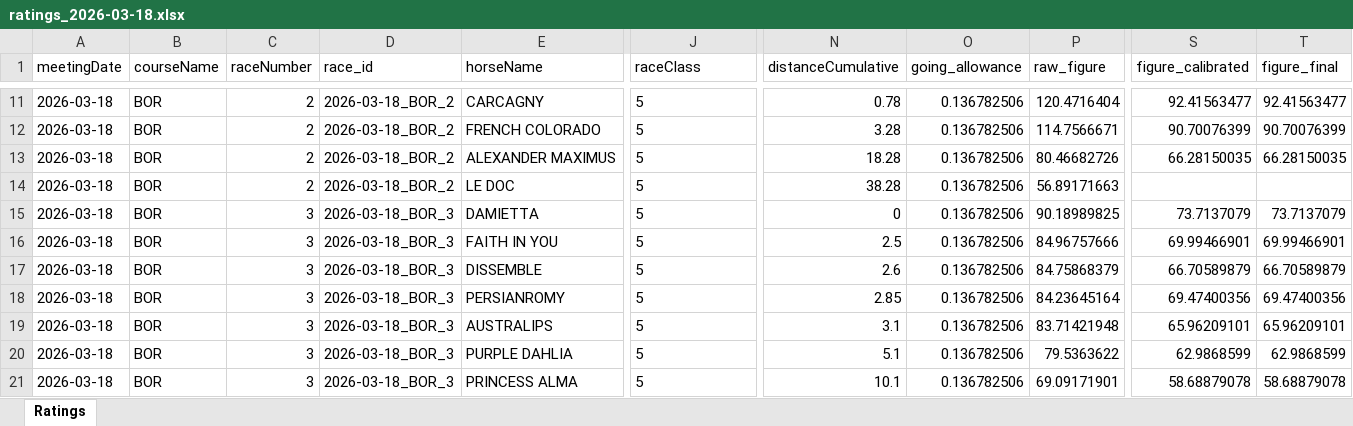
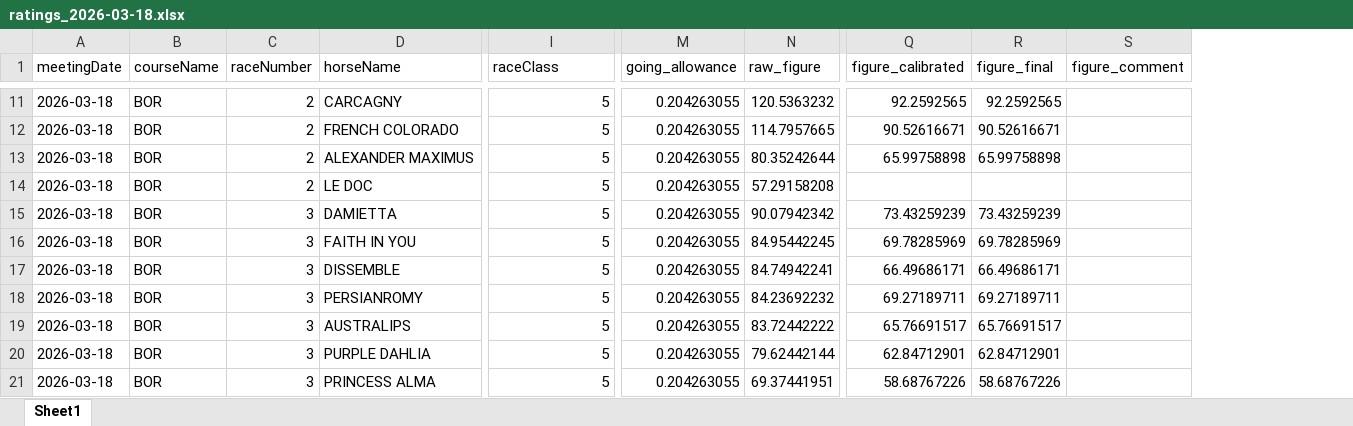
Before and after one commit to tomwilson41986/racing-speed-figures, an Excel workbook: output/daily_ratings/ratings_2026-03-18.xlsx, sheet Sheet1, drawn as a sheet; only a part is shown, gaps mark what is left out; values as stored, in another font and other column widths than the file's, no borders; removed rows and columns are numbered as before the commit, all else as after; the diff covers the shown part only; the diff names each change by its address in the sheet, - before the commit and + after, or states it on an @@ line.

```diff
--- a/output/daily_ratings/ratings_2026-03-18.xlsx (sheet Sheet1)
+++ b/output/daily_ratings/ratings_2026-03-18.xlsx (sheet Sheet1)
-sheet tab: Ratings
+sheet tab: Sheet1
-column D (race_id), rows 11-21: 2026-03-18_BOR_2 | 2026-03-18_BOR_2 | 2026-03-18_BOR_2 | 2026-03-18_BOR_2 | 2026-03-18_BOR_3 | 2026-03-18_BOR_3 | 2026-03-18_BOR_3 | 2026-03-18_BOR_3 | 2026-03-18_BOR_3 | 2026-03-18_BOR_3 | 2026-03-18_BOR_3
-column N (distanceCumulative), rows 11-21: 0.78 | 3.28 | 18.28 | 38.28 | 0 | 2.5 | 2.6 | 2.85 | 3.1 | 5.1 | 10.1
+column S (figure_comment), empty
-I11:I21 alignment: left
+I11:I21 alignment: right
-M11:M21 (going_allowance): 0.136782506
+M11:M21 (going_allowance): 0.204263055
-N11 (raw_figure): 120.4716404
+N11 (raw_figure): 120.5363232
-Q11 (figure_calibrated): 92.41563477
+Q11 (figure_calibrated): 92.2592565
-R11 (figure_final): 92.41563477
+R11 (figure_final): 92.2592565
-N12 (raw_figure): 114.7566671
+N12 (raw_figure): 114.7957665
-Q12 (figure_calibrated): 90.70076399
+Q12 (figure_calibrated): 90.52616671
-R12 (figure_final): 90.70076399
+R12 (figure_final): 90.52616671
-N13 (raw_figure): 80.46682726
+N13 (raw_figure): 80.35242644
-Q13 (figure_calibrated): 66.28150035
+Q13 (figure_calibrated): 65.99758898
-R13 (figure_final): 66.28150035
+R13 (figure_final): 65.99758898
-N14 (raw_figure): 56.89171663
+N14 (raw_figure): 57.29158208
-N15 (raw_figure): 90.18989825
+N15 (raw_figure): 90.07942342
-Q15 (figure_calibrated): 73.7137079
+Q15 (figure_calibrated): 73.43259239
-R15 (figure_final): 73.7137079
+R15 (figure_final): 73.43259239
-N16 (raw_figure): 84.96757666
+N16 (raw_figure): 84.95442245
-Q16 (figure_calibrated): 69.99466901
+Q16 (figure_calibrated): 69.78285969
-R16 (figure_final): 69.99466901
+R16 (figure_final): 69.78285969
-N17 (raw_figure): 84.75868379
+N17 (raw_figure): 84.74942241
-Q17 (figure_calibrated): 66.70589879
+Q17 (figure_calibrated): 66.49686171
-R17 (figure_final): 66.70589879
+R17 (figure_final): 66.49686171
-N18 (raw_figure): 84.23645164
+N18 (raw_figure): 84.23692232
-Q18 (figure_calibrated): 69.47400356
+Q18 (figure_calibrated): 69.27189711
-R18 (figure_final): 69.47400356
+R18 (figure_final): 69.27189711
-N19 (raw_figure): 83.71421948
+N19 (raw_figure): 83.72442222
-Q19 (figure_calibrated): 65.96209101
+Q19 (figure_calibrated): 65.76691517
-R19 (figure_final): 65.96209101
+R19 (figure_final): 65.76691517
-N20 (raw_figure): 79.5363622
+N20 (raw_figure): 79.62442144
-Q20 (figure_calibrated): 62.9868599
+Q20 (figure_calibrated): 62.84712901
-R20 (figure_final): 62.9868599
+R20 (figure_final): 62.84712901
-N21 (raw_figure): 69.09171901
+N21 (raw_figure): 69.37441951
-Q21 (figure_calibrated): 58.68879078
+Q21 (figure_calibrated): 58.68767226
-R21 (figure_final): 58.68879078
+R21 (figure_final): 58.68767226
```
Also changed, not shown: 1176 edited cells and cell formats elsewhere in this sheet, 2 other files.
